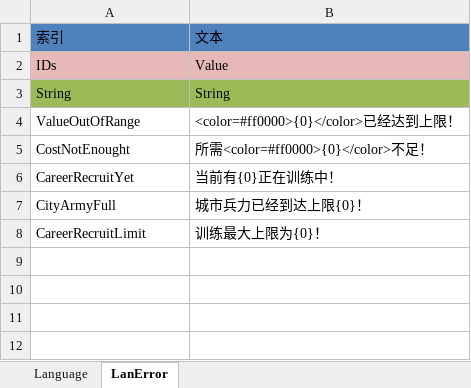
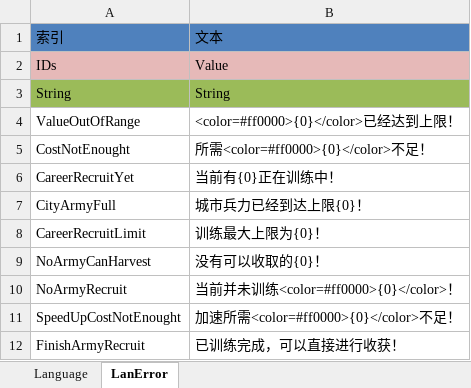
Before and after one commit to shanteng/CS, an Excel workbook: Excel/Language.xlsx, sheet LanError, drawn as a sheet; values as stored, in another font and other column widths than the file's, no borders; the diff names each change by its address in the sheet, - before the commit and + after, or states it on an @@ line.

```diff
--- a/Excel/Language.xlsx (sheet LanError)
+++ b/Excel/Language.xlsx (sheet LanError)
+row 9: NoArmyCanHarvest | 没有可以收取的{0}！
+row 10: NoArmyRecruit | 当前并未训练<color=#ff0000>{0}</color>！
+row 11: SpeedUpCostNotEnought | 加速所需<color=#ff0000>{0}</color>不足！
+row 12: FinishArmyRecruit | 已训练完成，可以直接进行收获！
```
Also changed, not shown: sheet Language, Excel/Const.xlsx, 52 other files.
